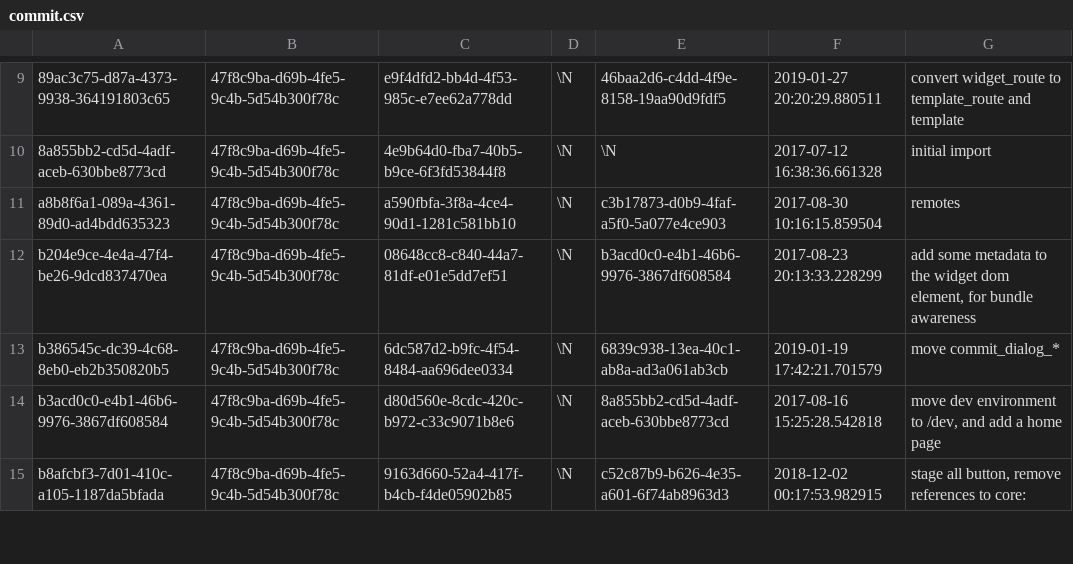
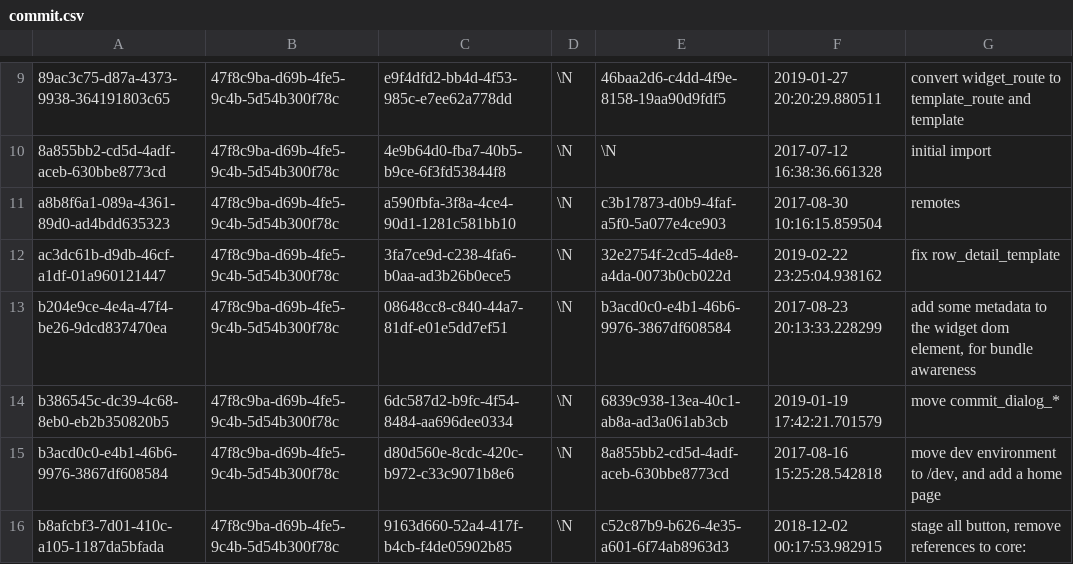
Before and after one commit to aquametalabs/aquameta, a CSV file: bundles-available/org.aquameta.core.ide/commit.csv, drawn as a sheet; only a part is shown, gaps mark what is left out.

Commit message:
ide support for template and template_route o# Please enter the commit message for your changes. Lines starting

```diff
--- a/bundles-available/org.aquameta.core.ide/commit.csv
+++ b/bundles-available/org.aquameta.core.ide/commit.csv
@@ -11,2 +11,3 @@
 a8b8f6a1-089a-4361-89d0-ad4bdd635323	47f8c9ba-d69b-4fe5-9c4b-5d54b300f78c	a590fbfa-3f8a-4ce4-90d1-1281c581bb10	\N	c3b17873-d0b9-4faf-a5f0-5a077e4ce903	2017-08-30 10:16:15.859504	remotes
+ac3dc61b-d9db-46cf-a1df-01a960121447	47f8c9ba-d69b-4fe5-9c4b-5d54b300f78c	3fa7ce9d-c238-4fa6-b0aa-ad3b26b0ece5	\N	32e2754f-2cd5-4de8-a4da-0073b0cb022d	2019-02-22 23:25:04.938162	fix row_detail_template
 b204e9ce-4e4a-47f4-be26-9dcd837470ea	47f8c9ba-d69b-4fe5-9c4b-5d54b300f78c	08648cc8-c840-44a7-81df-e01e5dd7ef51	\N	b3acd0c0-e4b1-46b6-9976-3867df608584	2017-08-23 20:13:33.228299	add some metadata to the widget dom element, for bundle awareness
```
Also changed, not shown: bundles-available/org.aquameta.core.ide/blob.csv, bundles-available/org.aquameta.core.ide/rowset.csv, 7 other files.
